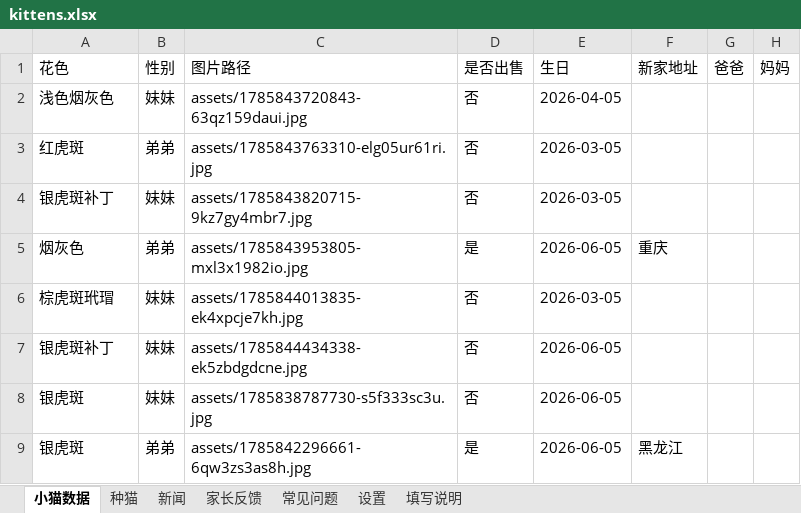
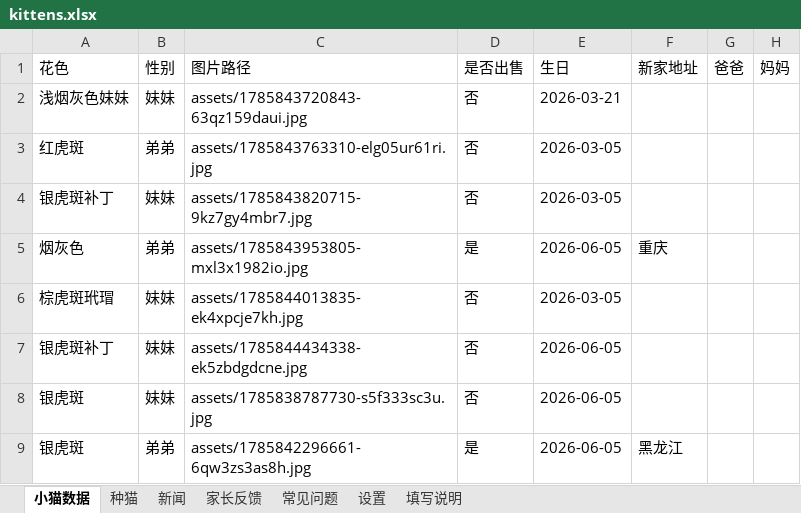
Before and after one commit to kuenmaoshe/kuenmaoshe.github.io, an Excel workbook: data/kittens.xlsx, sheet 小猫数据, drawn as a sheet; only a part is shown; values as stored, in another font and other column widths than the file's, no borders; the diff names each change by its address in the sheet, - before the commit and + after, or states it on an @@ line.

```diff
--- a/data/kittens.xlsx (sheet 小猫数据)
+++ b/data/kittens.xlsx (sheet 小猫数据)
-A2 (花色): 浅色烟灰色
+A2 (花色): 浅烟灰色妹妹
-E2 (生日): 2026-04-05
+E2 (生日): 2026-03-21
```
Also changed, not shown: 1 other file.
